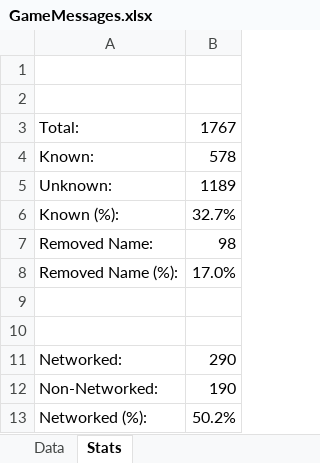
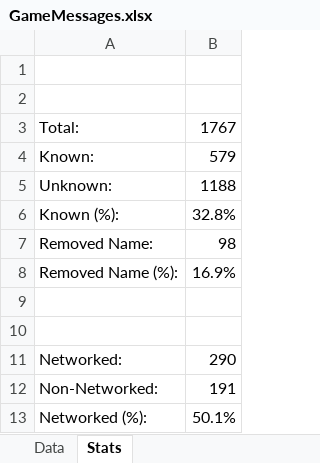
Before and after one commit to SimonNitzsche/OpCrux-Server, an Excel workbook: analysis/GameMessages.xlsx, sheet Stats, drawn as a sheet; values as stored, in another font and other column widths than the file's, no borders; the diff names each change by its address in the sheet, - before the commit and + after, or states it on an @@ line.

```diff
--- a/analysis/GameMessages.xlsx (sheet Stats)
+++ b/analysis/GameMessages.xlsx (sheet Stats)
-B4: 578
+B4: 579
-B5: 1189
+B5: 1188
-B6: 32.7%
+B6: 32.8%
-B8: 17.0%
+B8: 16.9%
-B12: 190
+B12: 191
-B13: 50.2%
+B13: 50.1%
```
Also changed, not shown: sheet Data, 17 other files.
